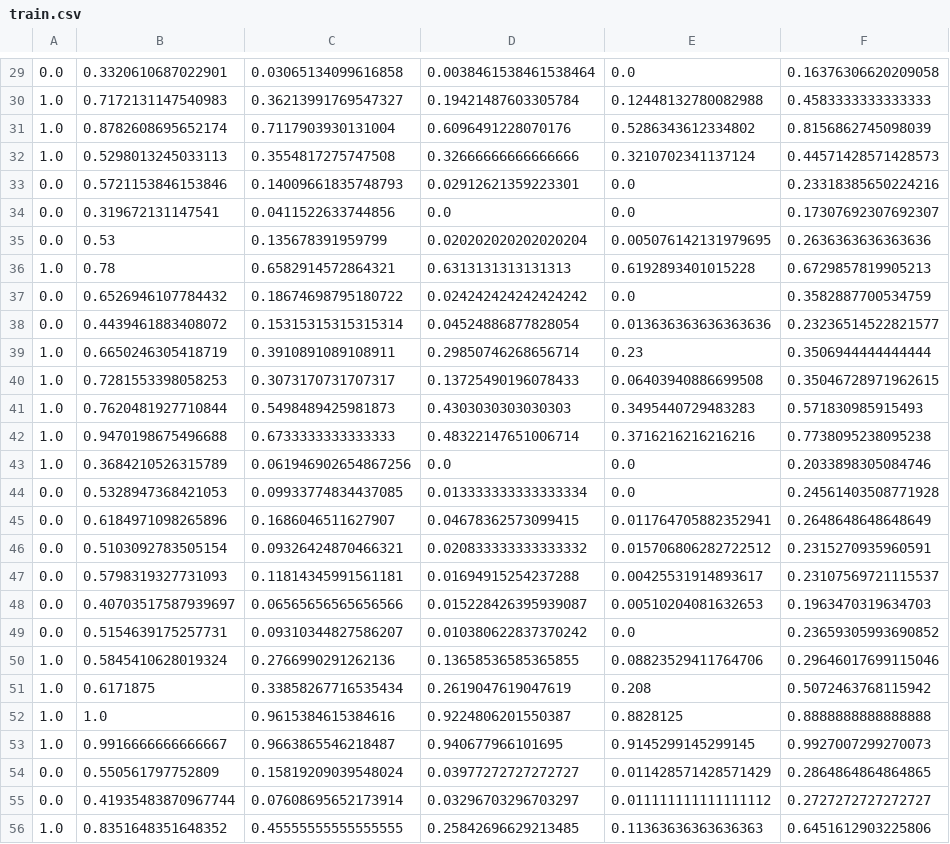
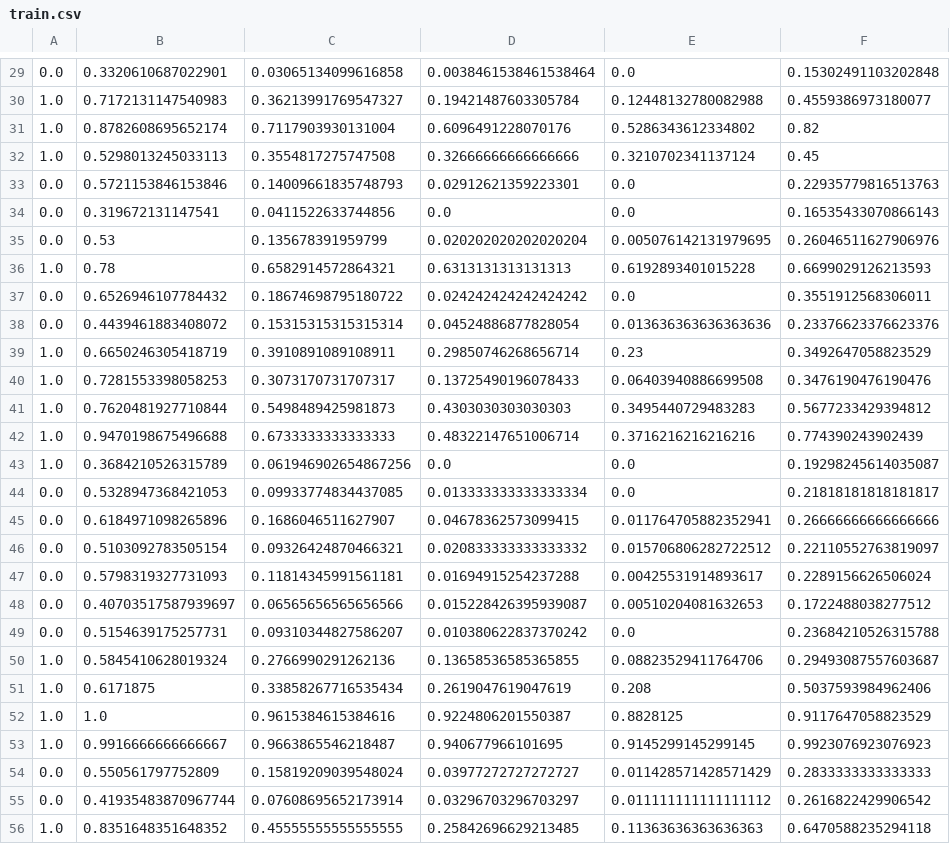
Before and after one commit to thanakijwanavit/udacity_plagiarism_detector, a CSV file: plagiarism_data/train.csv, drawn as a sheet; only a part is shown, gaps mark what is left out; the diff covers the shown part only.

```diff
--- a/plagiarism_data/train.csv
+++ b/plagiarism_data/train.csv
@@ -29,28 +29,28 @@
-0.0,0.3320610687022901,0.03065134099616858,0.0038461538461538464,0.0,0.16376306620209058
-1.0,0.7172131147540983,0.36213991769547327,0.19421487603305784,0.12448132780082988,0.4583333333333333
-1.0,0.8782608695652174,0.7117903930131004,0.6096491228070176,0.5286343612334802,0.8156862745098039
-1.0,0.5298013245033113,0.3554817275747508,0.32666666666666666,0.3210702341137124,0.44571428571428573
-0.0,0.5721153846153846,0.14009661835748793,0.02912621359223301,0.0,0.23318385650224216
-0.0,0.319672131147541,0.0411522633744856,0.0,0.0,0.17307692307692307
-0.0,0.53,0.135678391959799,0.020202020202020204,0.005076142131979695,0.2636363636363636
-1.0,0.78,0.6582914572864321,0.6313131313131313,0.6192893401015228,0.6729857819905213
-0.0,0.6526946107784432,0.18674698795180722,0.024242424242424242,0.0,0.3582887700534759
-0.0,0.4439461883408072,0.15315315315315314,0.04524886877828054,0.013636363636363636,0.23236514522821577
-1.0,0.6650246305418719,0.3910891089108911,0.29850746268656714,0.23,0.3506944444444444
-1.0,0.7281553398058253,0.3073170731707317,0.13725490196078433,0.06403940886699508,0.35046728971962615
-1.0,0.7620481927710844,0.5498489425981873,0.4303030303030303,0.3495440729483283,0.571830985915493
-1.0,0.9470198675496688,0.6733333333333333,0.48322147651006714,0.3716216216216216,0.7738095238095238
-1.0,0.3684210526315789,0.061946902654867256,0.0,0.0,0.2033898305084746
-0.0,0.5328947368421053,0.09933774834437085,0.013333333333333334,0.0,0.24561403508771928
-0.0,0.6184971098265896,0.1686046511627907,0.04678362573099415,0.011764705882352941,0.2648648648648649
-0.0,0.5103092783505154,0.09326424870466321,0.020833333333333332,0.015706806282722512,0.2315270935960591
-0.0,0.5798319327731093,0.11814345991561181,0.01694915254237288,0.00425531914893617,0.23107569721115537
-0.0,0.40703517587939697,0.06565656565656566,0.015228426395939087,0.00510204081632653,0.1963470319634703
-0.0,0.5154639175257731,0.09310344827586207,0.010380622837370242,0.0,0.23659305993690852
-1.0,0.5845410628019324,0.2766990291262136,0.13658536585365855,0.08823529411764706,0.29646017699115046
-1.0,0.6171875,0.33858267716535434,0.2619047619047619,0.208,0.5072463768115942
-1.0,1.0,0.9615384615384616,0.9224806201550387,0.8828125,0.8888888888888888
-1.0,0.9916666666666667,0.9663865546218487,0.940677966101695,0.9145299145299145,0.9927007299270073
-0.0,0.550561797752809,0.15819209039548024,0.03977272727272727,0.011428571428571429,0.2864864864864865
-0.0,0.41935483870967744,0.07608695652173914,0.03296703296703297,0.011111111111111112,0.2727272727272727
-1.0,0.8351648351648352,0.45555555555555555,0.25842696629213485,0.11363636363636363,0.6451612903225806
+0.0,0.3320610687022901,0.03065134099616858,0.0038461538461538464,0.0,0.15302491103202848
+1.0,0.7172131147540983,0.36213991769547327,0.19421487603305784,0.12448132780082988,0.4559386973180077
+1.0,0.8782608695652174,0.7117903930131004,0.6096491228070176,0.5286343612334802,0.82
+1.0,0.5298013245033113,0.3554817275747508,0.32666666666666666,0.3210702341137124,0.45
+0.0,0.5721153846153846,0.14009661835748793,0.02912621359223301,0.0,0.22935779816513763
+0.0,0.319672131147541,0.0411522633744856,0.0,0.0,0.16535433070866143
+0.0,0.53,0.135678391959799,0.020202020202020204,0.005076142131979695,0.26046511627906976
+1.0,0.78,0.6582914572864321,0.6313131313131313,0.6192893401015228,0.6699029126213593
+0.0,0.6526946107784432,0.18674698795180722,0.024242424242424242,0.0,0.3551912568306011
+0.0,0.4439461883408072,0.15315315315315314,0.04524886877828054,0.013636363636363636,0.23376623376623376
+1.0,0.6650246305418719,0.3910891089108911,0.29850746268656714,0.23,0.3492647058823529
+1.0,0.7281553398058253,0.3073170731707317,0.13725490196078433,0.06403940886699508,0.3476190476190476
+1.0,0.7620481927710844,0.5498489425981873,0.4303030303030303,0.3495440729483283,0.5677233429394812
+1.0,0.9470198675496688,0.6733333333333333,0.48322147651006714,0.3716216216216216,0.774390243902439
+1.0,0.3684210526315789,0.061946902654867256,0.0,0.0,0.19298245614035087
+0.0,0.5328947368421053,0.09933774834437085,0.013333333333333334,0.0,0.21818181818181817
+0.0,0.6184971098265896,0.1686046511627907,0.04678362573099415,0.011764705882352941,0.26666666666666666
+0.0,0.5103092783505154,0.09326424870466321,0.020833333333333332,0.015706806282722512,0.22110552763819097
+0.0,0.5798319327731093,0.11814345991561181,0.01694915254237288,0.00425531914893617,0.2289156626506024
+0.0,0.40703517587939697,0.06565656565656566,0.015228426395939087,0.00510204081632653,0.1722488038277512
+0.0,0.5154639175257731,0.09310344827586207,0.010380622837370242,0.0,0.23684210526315788
+1.0,0.5845410628019324,0.2766990291262136,0.13658536585365855,0.08823529411764706,0.29493087557603687
+1.0,0.6171875,0.33858267716535434,0.2619047619047619,0.208,0.5037593984962406
+1.0,1.0,0.9615384615384616,0.9224806201550387,0.8828125,0.9117647058823529
+1.0,0.9916666666666667,0.9663865546218487,0.940677966101695,0.9145299145299145,0.9923076923076923
+0.0,0.550561797752809,0.15819209039548024,0.03977272727272727,0.011428571428571429,0.2833333333333333
+0.0,0.41935483870967744,0.07608695652173914,0.03296703296703297,0.011111111111111112,0.2616822429906542
+1.0,0.8351648351648352,0.45555555555555555,0.25842696629213485,0.11363636363636363,0.6470588235294118
```
Also changed, not shown: 41 edited cells elsewhere in this file, plagiarism_data/test.csv, 2 other files.
